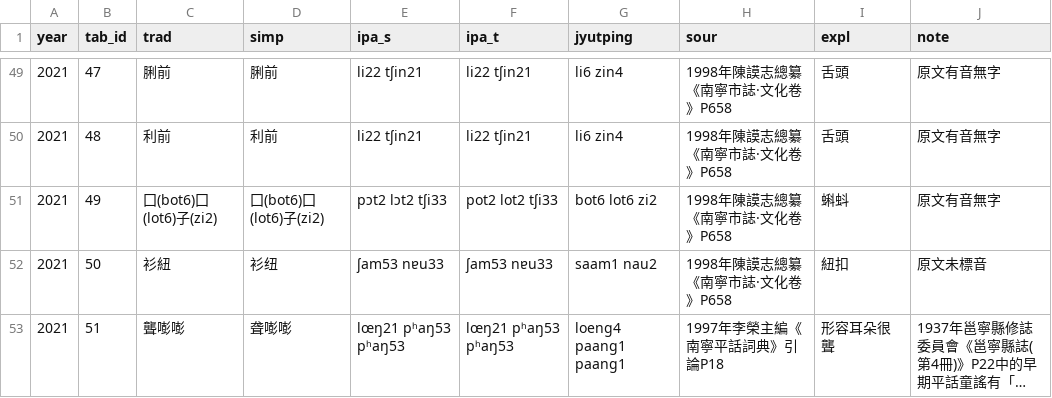
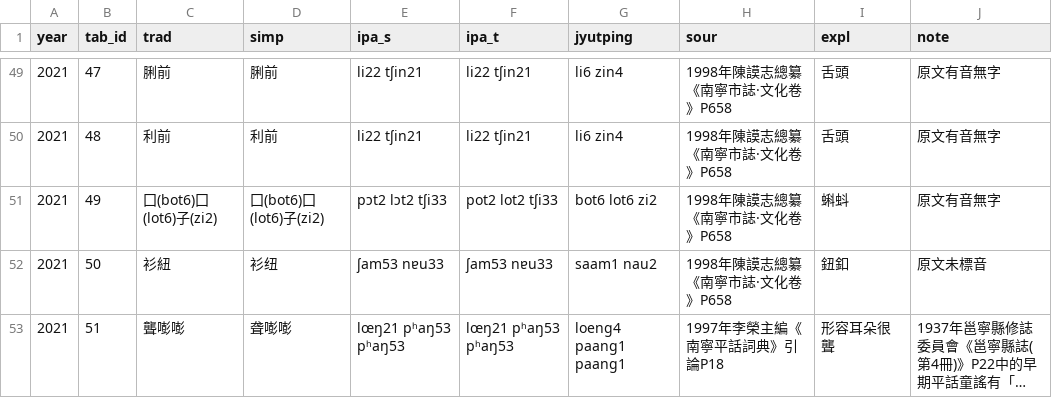
Before and after one commit to leimaau/leimaau-webdict3, a CSV file: db/tab_2021_bw_phrase.csv, drawn as a sheet; only a part is shown, gaps mark what is left out; long unchanged cells end in …; the diff names each change by its address in the sheet, - before the commit and + after, or states it on an @@ line.

```diff
--- a/db/tab_2021_bw_phrase.csv
+++ b/db/tab_2021_bw_phrase.csv
-I52 (expl): 紐扣
+I52 (expl): 鈕釦
```
Also changed, not shown: db/tab_2021_phrase.csv, 33 other files.
